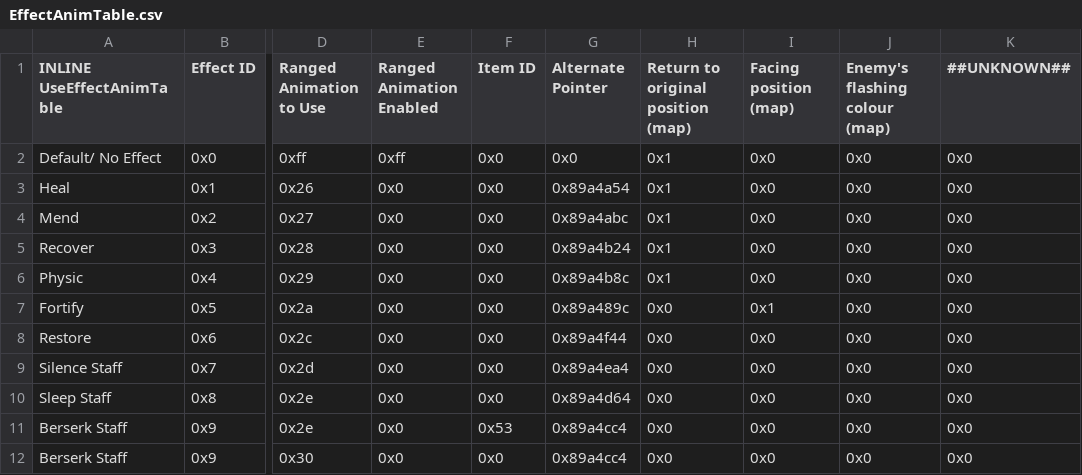
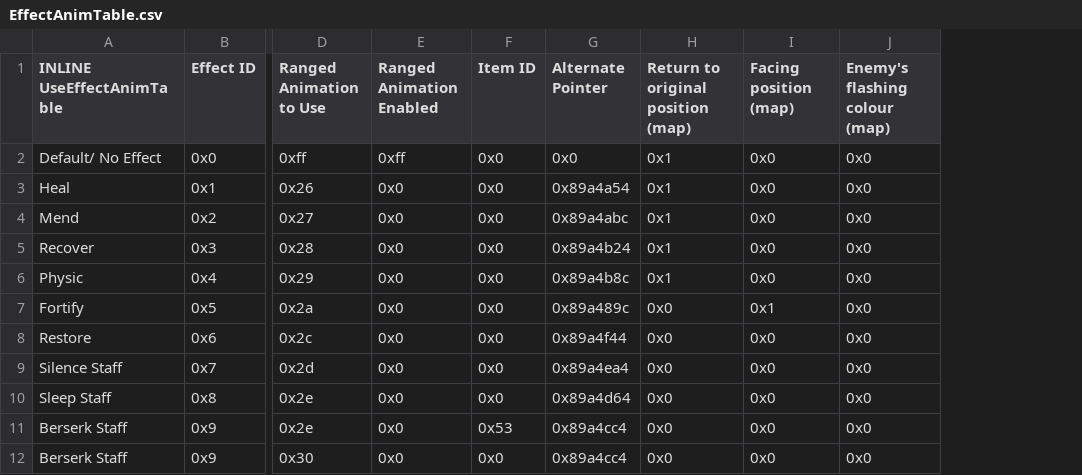
Before and after one commit to Snakey11/Legends-of-Avenir, a CSV file: CSV/Tables/ItemEffectRevamp/EffectAnimTable.csv, drawn as a sheet; only a part is shown, gaps mark what is left out; the diff names each change by its address in the sheet, - before the commit and + after, or states it on an @@ line.

```diff
--- a/CSV/Tables/ItemEffectRevamp/EffectAnimTable.csv
+++ b/CSV/Tables/ItemEffectRevamp/EffectAnimTable.csv
-column K (##UNKNOWN##), rows 2-12: all 0x0
```
Also changed, not shown: CSV/Tables/ItemEffectRevamp/StatboosterTextTable.csv, CSV/Tables/Items/ItemTable.csv, 5 other files.
